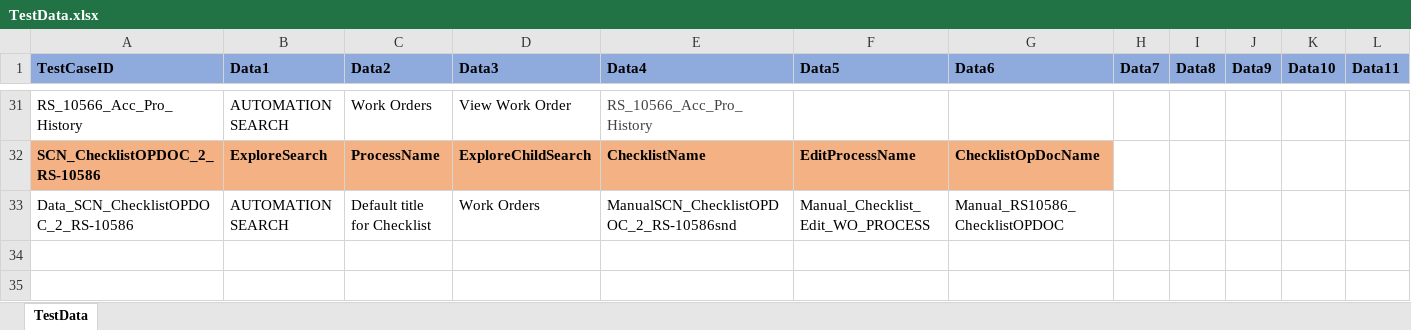
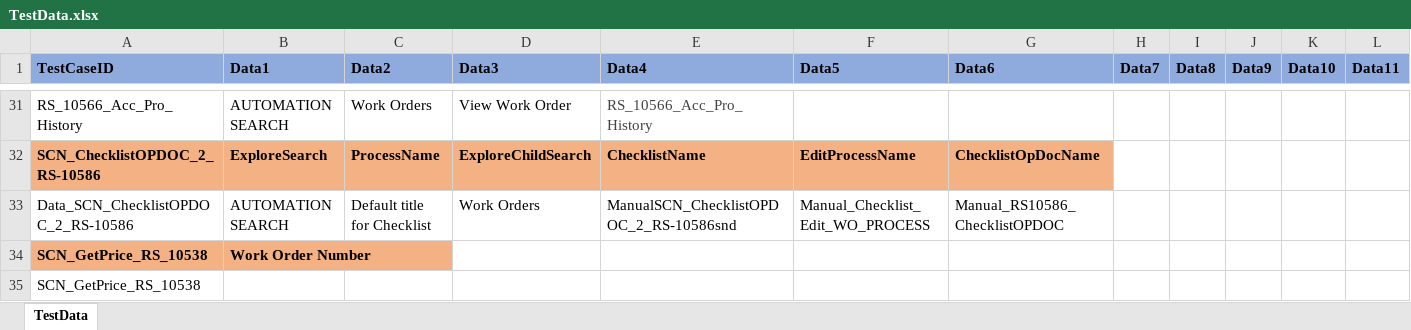
Before and after one commit to svmx-amresh-kumar/SVMX_Catalyst, an Excel workbook: fsaautomation/resources/TestData.xlsx, sheet TestData, drawn as a sheet; only a part is shown, gaps mark what is left out; values as stored, in another font and other column widths than the file's, no borders; rows hold the shown columns only; the diff names each change by its address in the sheet, - before the commit and + after, or states it on an @@ line.

Commit message:
pushing changes of TestData

```diff
--- a/fsaautomation/resources/TestData.xlsx (sheet TestData)
+++ b/fsaautomation/resources/TestData.xlsx (sheet TestData)
+row 34: SCN_GetPrice_RS_10538 | Work Order Number
+row 35: SCN_GetPrice_RS_10538
```
